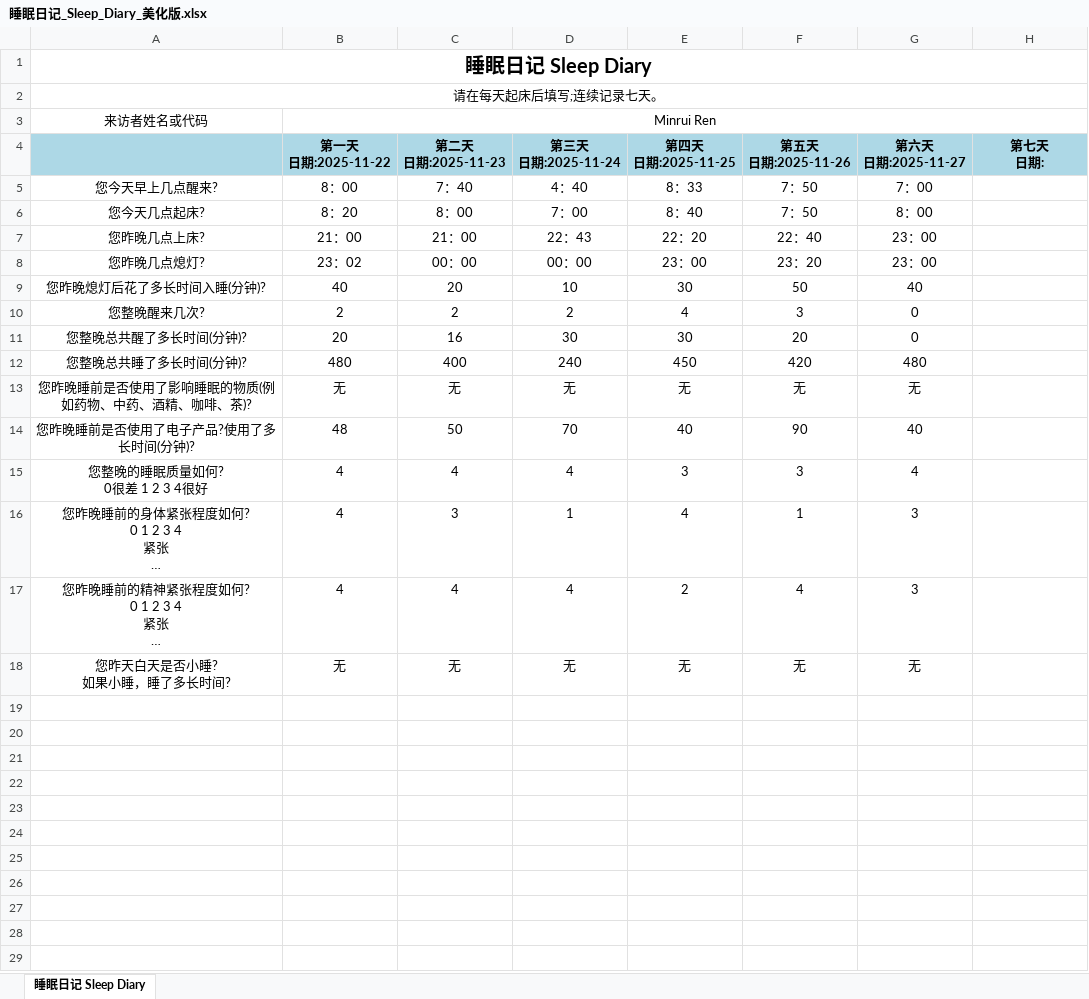
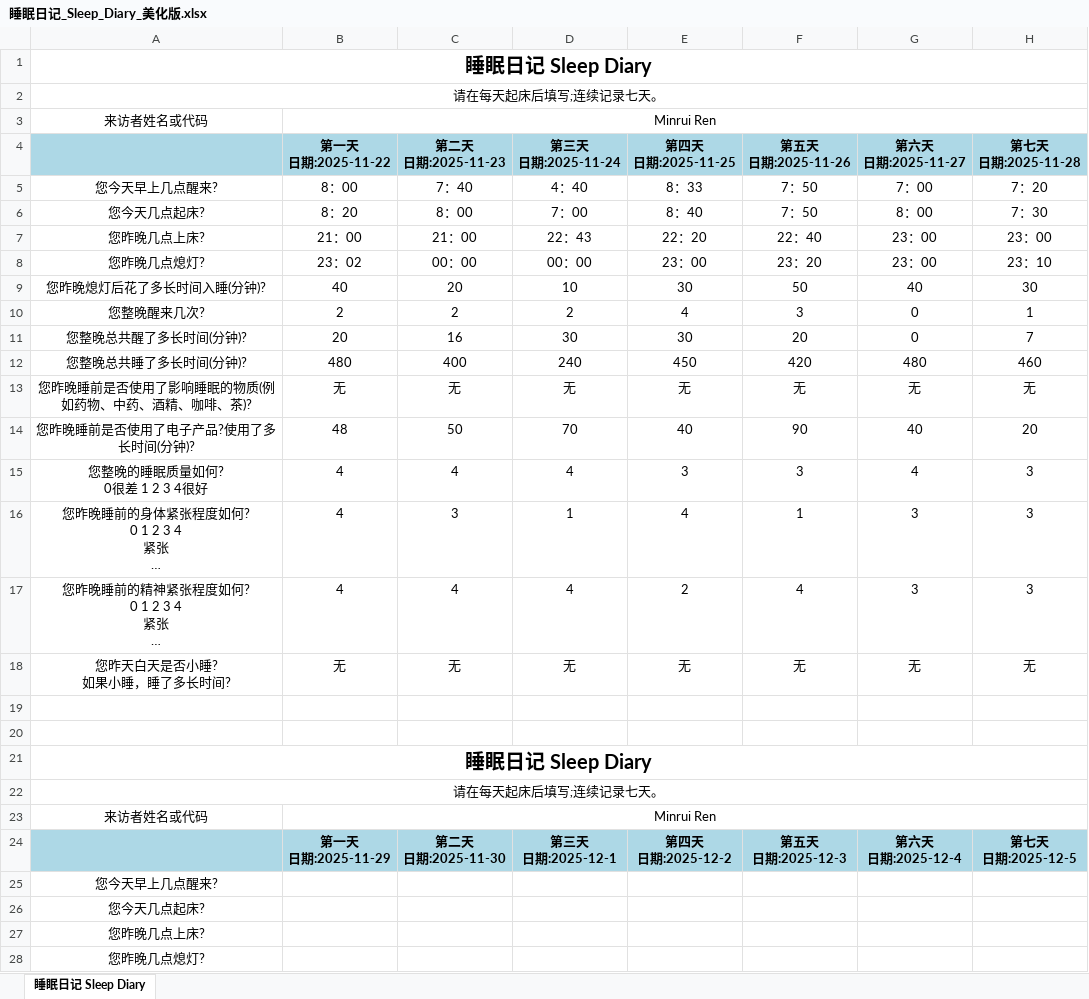
Before and after one commit to MinruiRen/My_like, an Excel workbook: 睡眠日记_Sleep_Diary_美化版.xlsx, sheet 睡眠日记 Sleep Diary, drawn as a sheet; only a part is shown; long unchanged cells end in …; values as stored, in another font and other column widths than the file's, no borders; ↵ is a line break in a cell; the diff covers the shown part only; the diff names each change by its address in the sheet, - before the commit and + after, or states it on an @@ line.

```diff
--- a/睡眠日记_Sleep_Diary_美化版.xlsx (sheet 睡眠日记 Sleep Diary)
+++ b/睡眠日记_Sleep_Diary_美化版.xlsx (sheet 睡眠日记 Sleep Diary)
-H4: 第七天 ↵ 日期:
+H4: 第七天 ↵ 日期:2025-11-28
-H5 (第七天 日期:2025-11-28): (empty)
+H5 (第七天 日期:2025-11-28): 7：20
-H6 (第七天 日期:2025-11-28): (empty)
+H6 (第七天 日期:2025-11-28): 7：30
-H7 (第七天 日期:2025-11-28): (empty)
+H7 (第七天 日期:2025-11-28): 23：00
-H8 (第七天 日期:2025-11-28): (empty)
+H8 (第七天 日期:2025-11-28): 23：10
-H9 (第七天 日期:2025-11-28): (empty)
+H9 (第七天 日期:2025-11-28): 30
-H10 (第七天 日期:2025-11-28): (empty)
+H10 (第七天 日期:2025-11-28): 1
-H11 (第七天 日期:2025-11-28): (empty)
+H11 (第七天 日期:2025-11-28): 7
-H12 (第七天 日期:2025-11-28): (empty)
+H12 (第七天 日期:2025-11-28): 460
-H13 (第七天 日期:2025-11-28): (empty)
+H13 (第七天 日期:2025-11-28): 无
-H14 (第七天 日期:2025-11-28): (empty)
+H14 (第七天 日期:2025-11-28): 20
-H15:H17 (第七天 日期:2025-11-28): (empty)
+H15:H17 (第七天 日期:2025-11-28): 3
-H18 (第七天 日期:2025-11-28): (empty)
+H18 (第七天 日期:2025-11-28): 无
+row 19: (empty)
+row 20: (empty)
+row 21: 睡眠日记 Sleep Diary
+row 22: 请在每天起床后填写;连续记录七天。
+row 23: 来访者姓名或代码 | Minrui Ren
+row 24:  | 第一天 ↵ 日期:2025-11-29 | 第二天 ↵ 日期:2025-11-30 | 第三天 ↵ 日期:2025-12-1 | 第四天 ↵ 日期:2025-12-2 | 第五天 ↵ 日期:2025-12-3 | 第六天 ↵ 日期:2025-12-4 | 第七天 ↵ 日期:2025-12-5
+row 25: 您今天早上几点醒来?
+row 26: 您今天几点起床?
+row 27: 您昨晚几点上床?
+row 28: 您昨晚几点熄灯?
```
Also changed, not shown: 10 added rows elsewhere in this sheet, 2 other files.
